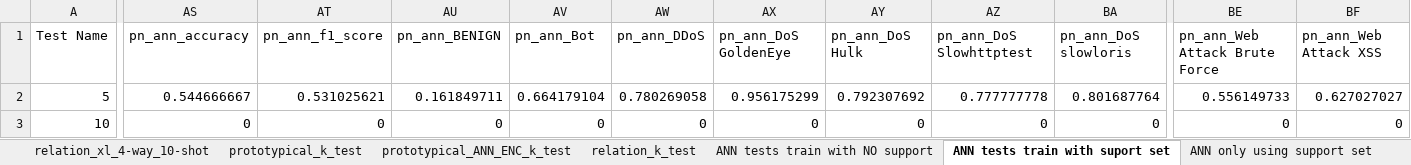
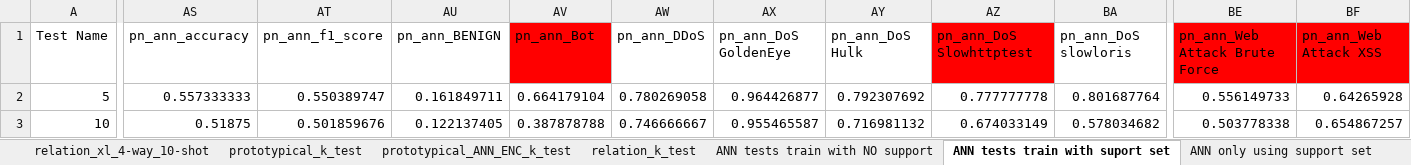
Before and after one commit to ismailtzn/FSL_IDS, an Excel workbook: experiments/Analysis.xlsx, sheet ANN tests train with suport set, drawn as a sheet; only a part is shown, gaps mark what is left out; values as stored, in another font and other column widths than the file's, no borders; conditional formats and table styles not drawn; the diff covers the shown part only; the diff names each change by its address in the sheet, - before the commit and + after, or states it on an @@ line.

```diff
--- a/experiments/Analysis.xlsx (sheet ANN tests train with suport set)
+++ b/experiments/Analysis.xlsx (sheet ANN tests train with suport set)
-AV1 fill: none
+AV1 fill: #FF0000
-AZ1 fill: none
+AZ1 fill: #FF0000
-BE1:BF1 fill: none
+BE1:BF1 fill: #FF0000
-AS2: 0.544666667
+AS2: 0.557333333
-AT2: 0.531025621
+AT2: 0.550389747
-AX2: 0.956175299
+AX2: 0.964426877
-BF2: 0.627027027
+BF2: 0.64265928
-AS3: 0
+AS3: 0.51875
-AT3: 0
+AT3: 0.501859676
-AU3: 0
+AU3: 0.122137405
-AV3: 0
+AV3: 0.387878788
-AW3: 0
+AW3: 0.746666667
-AX3: 0
+AX3: 0.955465587
-AY3: 0
+AY3: 0.716981132
-AZ3: 0
+AZ3: 0.674033149
-BA3: 0
+BA3: 0.578034682
-BE3: 0
+BE3: 0.503778338
-BF3: 0
+BF3: 0.654867257
```
Also changed, not shown: 5 added rows, 5 removed rows, 101 edited cells and cell formats elsewhere in this sheet, sheet prototypical_ANN_ENC_k_test, sheet ANN tests train with NO support, sheet prototypical_k_test, sheet ANN only using support set, formulas that keep their value.
